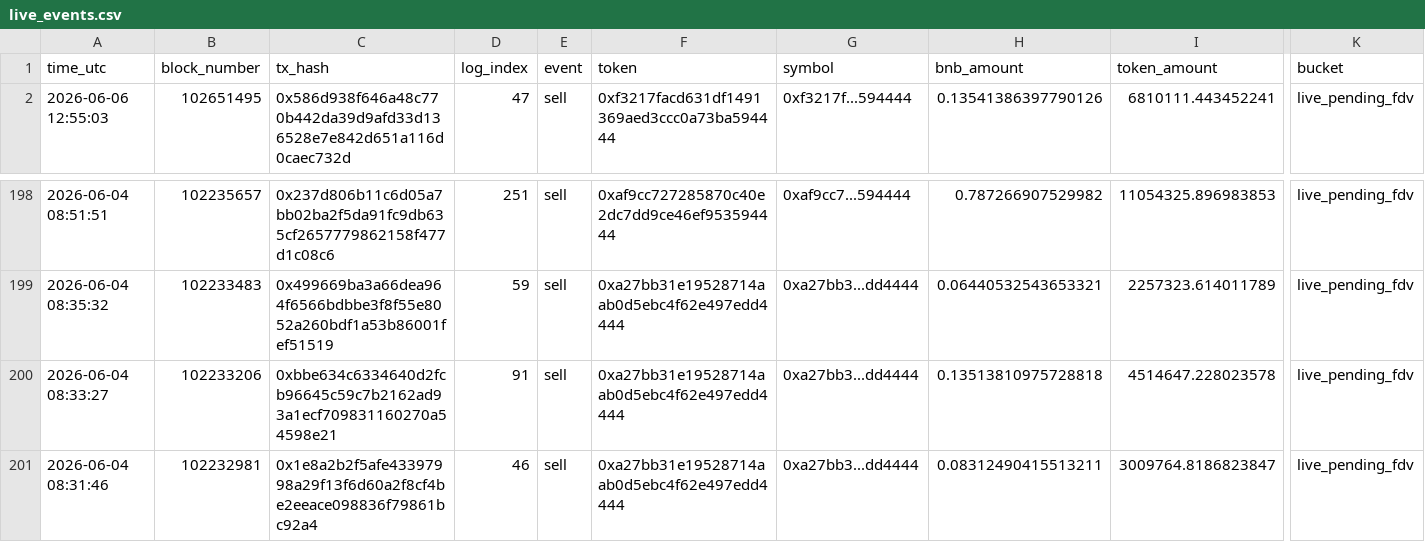
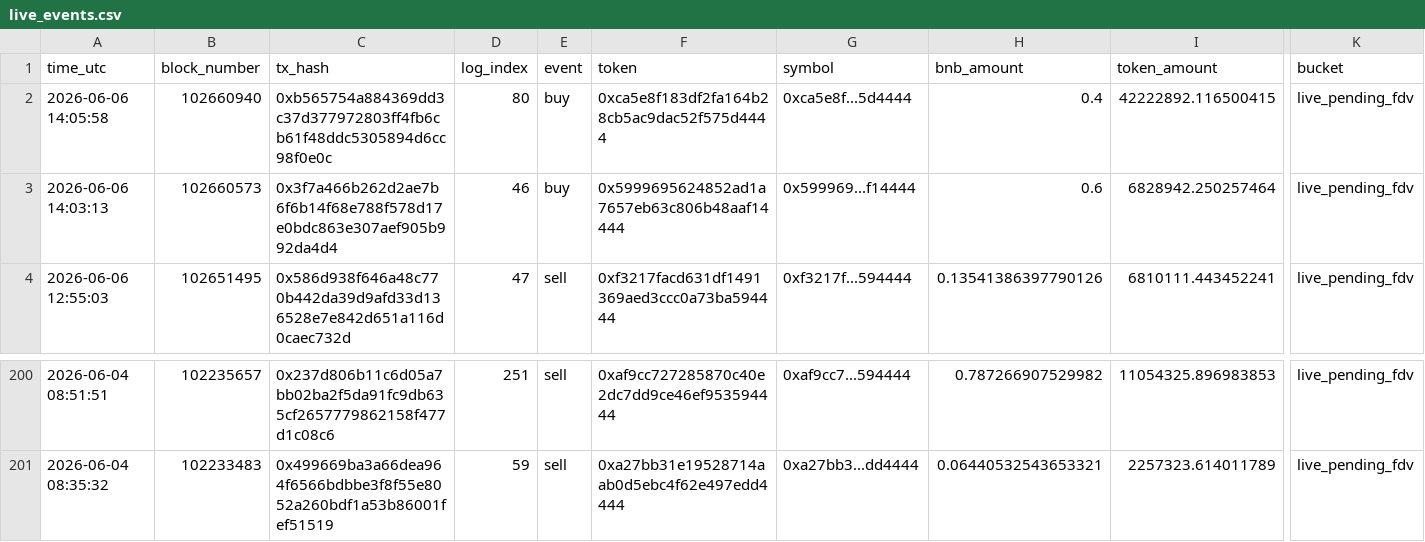
Before and after one commit to hahahakang/bsc-fourmeme-analysis-live, a CSV file: data/live_events.csv, drawn as a sheet; only a part is shown, gaps mark what is left out; removed rows and columns are numbered as before the commit, all else as after; rows hold the shown columns only; the diff names each change by its address in the sheet, - before the commit and + after, or states it on an @@ line.

```diff
--- a/data/live_events.csv
+++ b/data/live_events.csv
+row 2: 2026-06-06 14:05:58 | 102660940 | 0xb565754a884369dd3c37d377972803ff4fb6cb61f48ddc5305894d6cc98f0e0c | 80 | buy | 0xca5e8f183df2fa164b28cb5ac9dac52f575d4444 | 0xca5e8f...5d4444 | 0.4 | 42222892.116500415 | live_pending_fdv
+row 3: 2026-06-06 14:03:13 | 102660573 | 0x3f7a466b262d2ae7b6f6b14f68e788f578d17e0bdc863e307aef905b992da4d4 | 46 | buy | 0x5999695624852ad1a7657eb63c806b48aaf14444 | 0x599969...f14444 | 0.6 | 6828942.250257464 | live_pending_fdv
-row 200: 2026-06-04 08:33:27 | 102233206 | 0xbbe634c6334640d2fcb96645c59c7b2162ad93a1ecf709831160270a54598e21 | 91 | sell | 0xa27bb31e19528714aab0d5ebc4f62e497edd4444 | 0xa27bb3...dd4444 | 0.13513810975728818 | 4514647.228023578 | live_pending_fdv
-row 201: 2026-06-04 08:31:46 | 102232981 | 0x1e8a2b2f5afe43397998a29f13f6d60a2f8cf4be2eeace098836f79861bc92a4 | 46 | sell | 0xa27bb31e19528714aab0d5ebc4f62e497edd4444 | 0xa27bb3...dd4444 | 0.08312490415513211 | 3009764.8186823847 | live_pending_fdv
```
Also changed, not shown: data/live_recent_buys.csv, data/live_recent_positions.csv, 5 other files.
